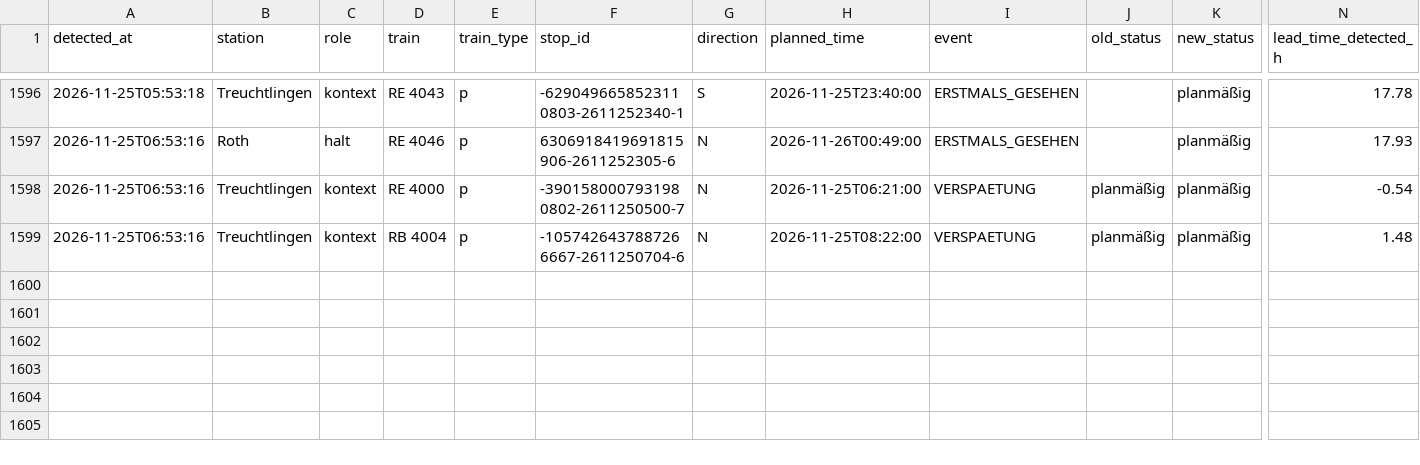
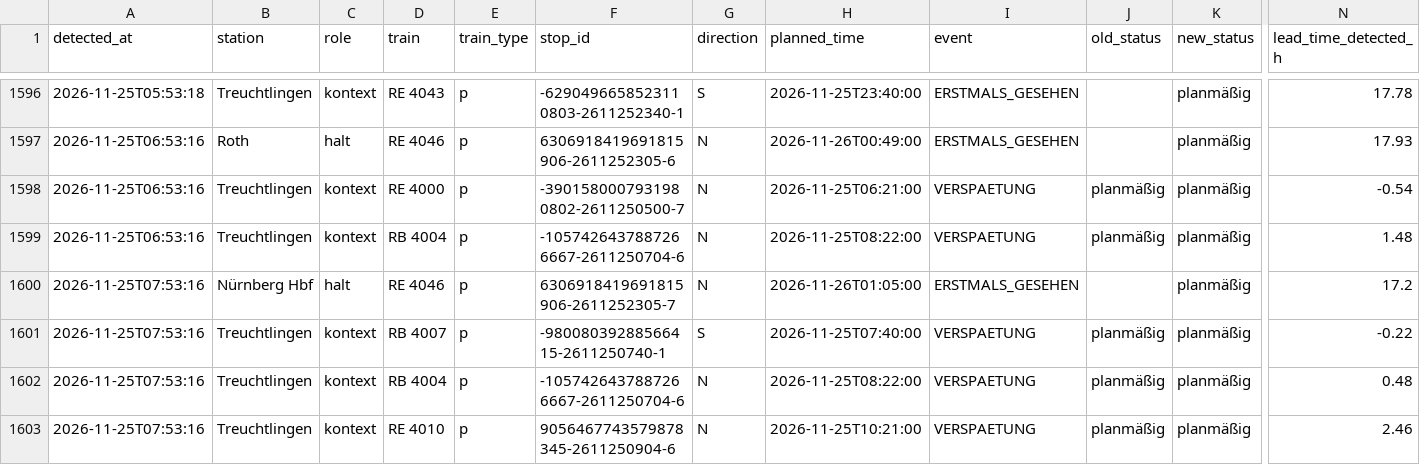
Before and after one commit to frederikwalter/RE1-Monitor, a CSV file: events.csv, drawn as a sheet; only a part is shown, gaps mark what is left out; rows hold the shown columns only; the diff names each change by its address in the sheet, - before the commit and + after, or states it on an @@ line.

```diff
--- a/events.csv
+++ b/events.csv
+row 1600: 2026-11-25T07:53:16 | Nürnberg Hbf | halt | RE 4046 | p | 6306918419691815906-2611252305-7 | N | 2026-11-26T01:05:00 | ERSTMALS_GESEHEN |  | planmäßig | 17.2
+row 1601: 2026-11-25T07:53:16 | Treuchtlingen | kontext | RB 4007 | p | -98008039288566415-2611250740-1 | S | 2026-11-25T07:40:00 | VERSPAETUNG | planmäßig | planmäßig | -0.22
+row 1602: 2026-11-25T07:53:16 | Treuchtlingen | kontext | RB 4004 | p | -1057426437887266667-2611250704-6 | N | 2026-11-25T08:22:00 | VERSPAETUNG | planmäßig | planmäßig | 0.48
+row 1603: 2026-11-25T07:53:16 | Treuchtlingen | kontext | RE 4010 | p | 9056467743579878345-2611250904-6 | N | 2026-11-25T10:21:00 | VERSPAETUNG | planmäßig | planmäßig | 2.46
```
Also changed, not shown: runs.csv, 7 other files.
